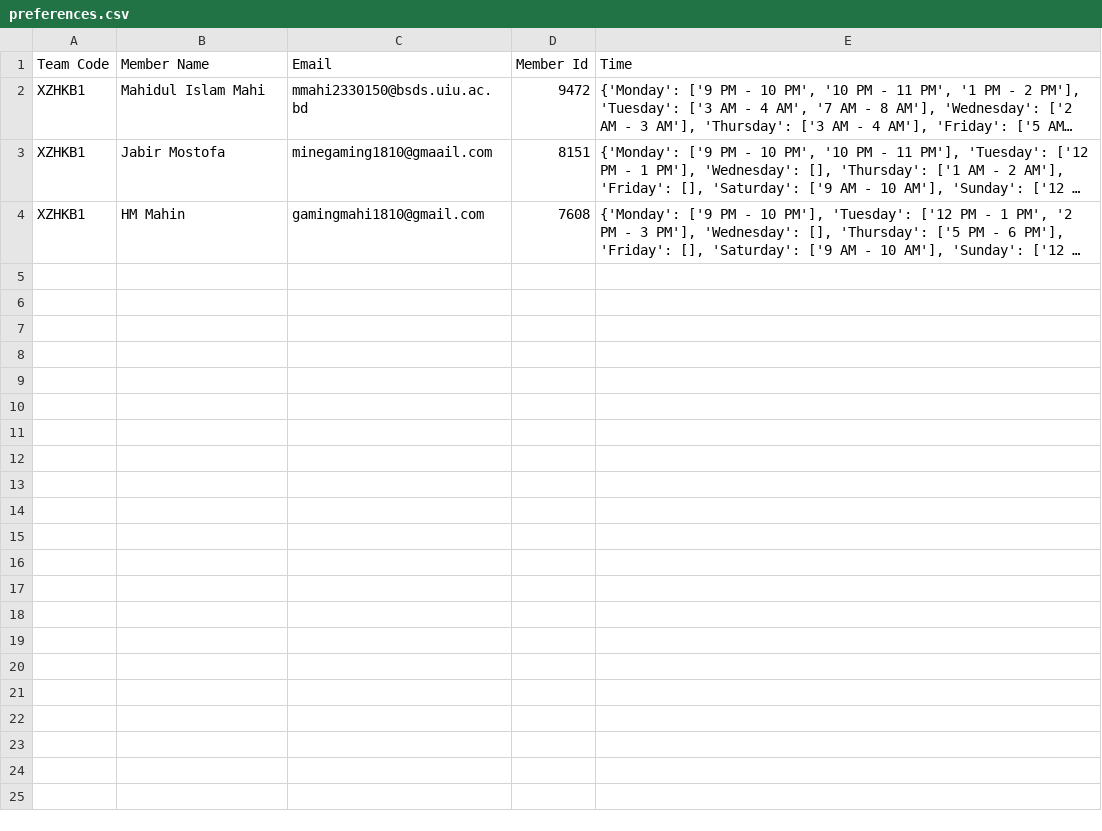
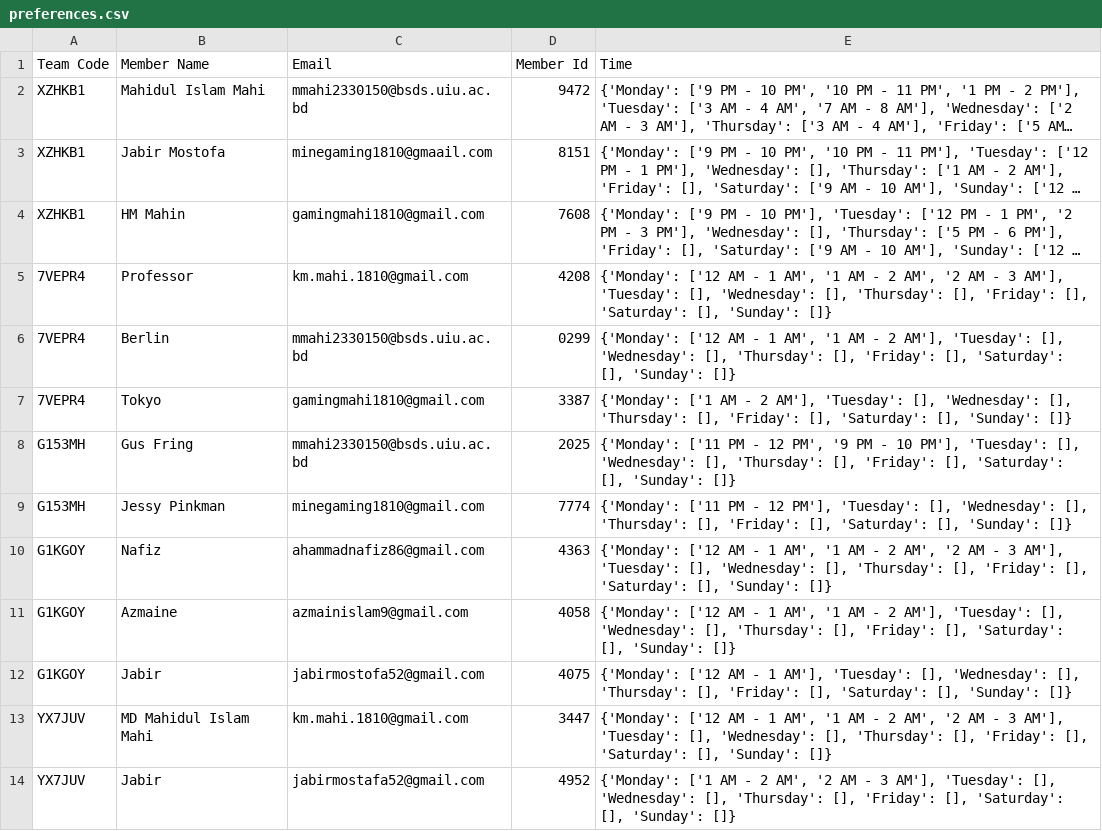
Before and after one commit to Mitahi-1810/schedi, a CSV file: preferences.csv, drawn as a sheet; only a part is shown; long unchanged cells end in …; the diff covers the shown part only; the diff names each change by its address in the sheet, - before the commit and + after, or states it on an @@ line.

```diff
--- a/preferences.csv
+++ b/preferences.csv
+row 5: 7VEPR4 | Professor | km.mahi.1810@gmail.com | 4208 | {'Monday': ['12 AM - 1 AM', '1 AM - 2 AM', '2 AM - 3 AM'], 'Tuesday': [], 'Wednesday': [], 'Thursday': [], 'Friday': [], 'Saturday': [], 'Sunday': []}
+row 6: 7VEPR4 | Berlin | mmahi2330150@bsds.uiu.ac.bd | 0299 | {'Monday': ['12 AM - 1 AM', '1 AM - 2 AM'], 'Tuesday': [], 'Wednesday': [], 'Thursday': [], 'Friday': [], 'Saturday': [], 'Sunday': []}
+row 7: 7VEPR4 | Tokyo | gamingmahi1810@gmail.com | 3387 | {'Monday': ['1 AM - 2 AM'], 'Tuesday': [], 'Wednesday': [], 'Thursday': [], 'Friday': [], 'Saturday': [], 'Sunday': []}
+row 8: G153MH | Gus Fring | mmahi2330150@bsds.uiu.ac.bd | 2025 | {'Monday': ['11 PM - 12 PM', '9 PM - 10 PM'], 'Tuesday': [], 'Wednesday': [], 'Thursday': [], 'Friday': [], 'Saturday': [], 'Sunday': []}
+row 9: G153MH | Jessy Pinkman | minegaming1810@gmail.com | 7774 | {'Monday': ['11 PM - 12 PM'], 'Tuesday': [], 'Wednesday': [], 'Thursday': [], 'Friday': [], 'Saturday': [], 'Sunday': []}
+row 10: G1KGOY | Nafiz | ahammadnafiz86@gmail.com | 4363 | {'Monday': ['12 AM - 1 AM', '1 AM - 2 AM', '2 AM - 3 AM'], 'Tuesday': [], 'Wednesday': [], 'Thursday': [], 'Friday': [], 'Saturday': [], 'Sunday': []}
+row 11: G1KGOY | Azmaine | azmainislam9@gmail.com | 4058 | {'Monday': ['12 AM - 1 AM', '1 AM - 2 AM'], 'Tuesday': [], 'Wednesday': [], 'Thursday': [], 'Friday': [], 'Saturday': [], 'Sunday': []}
+row 12: G1KGOY | Jabir | jabirmostofa52@gmail.com | 4075 | {'Monday': ['12 AM - 1 AM'], 'Tuesday': [], 'Wednesday': [], 'Thursday': [], 'Friday': [], 'Saturday': [], 'Sunday': []}
+row 13: YX7JUV | MD Mahidul Islam Mahi | km.mahi.1810@gmail.com | 3447 | {'Monday': ['12 AM - 1 AM', '1 AM - 2 AM', '2 AM - 3 AM'], 'Tuesday': [], 'Wednesday': [], 'Thursday': [], 'Friday': [], 'Saturday': [], 'Sunday': []}
+row 14: YX7JUV | Jabir | jabirmostafa52@gmail.com | 4952 | {'Monday': ['1 AM - 2 AM', '2 AM - 3 AM'], 'Tuesday': [], 'Wednesday': [], 'Thursday': [], 'Friday': [], 'Saturday': [], 'Sunday': []}
```
Also changed, not shown: 10 added rows elsewhere in this file, 7 other files.
